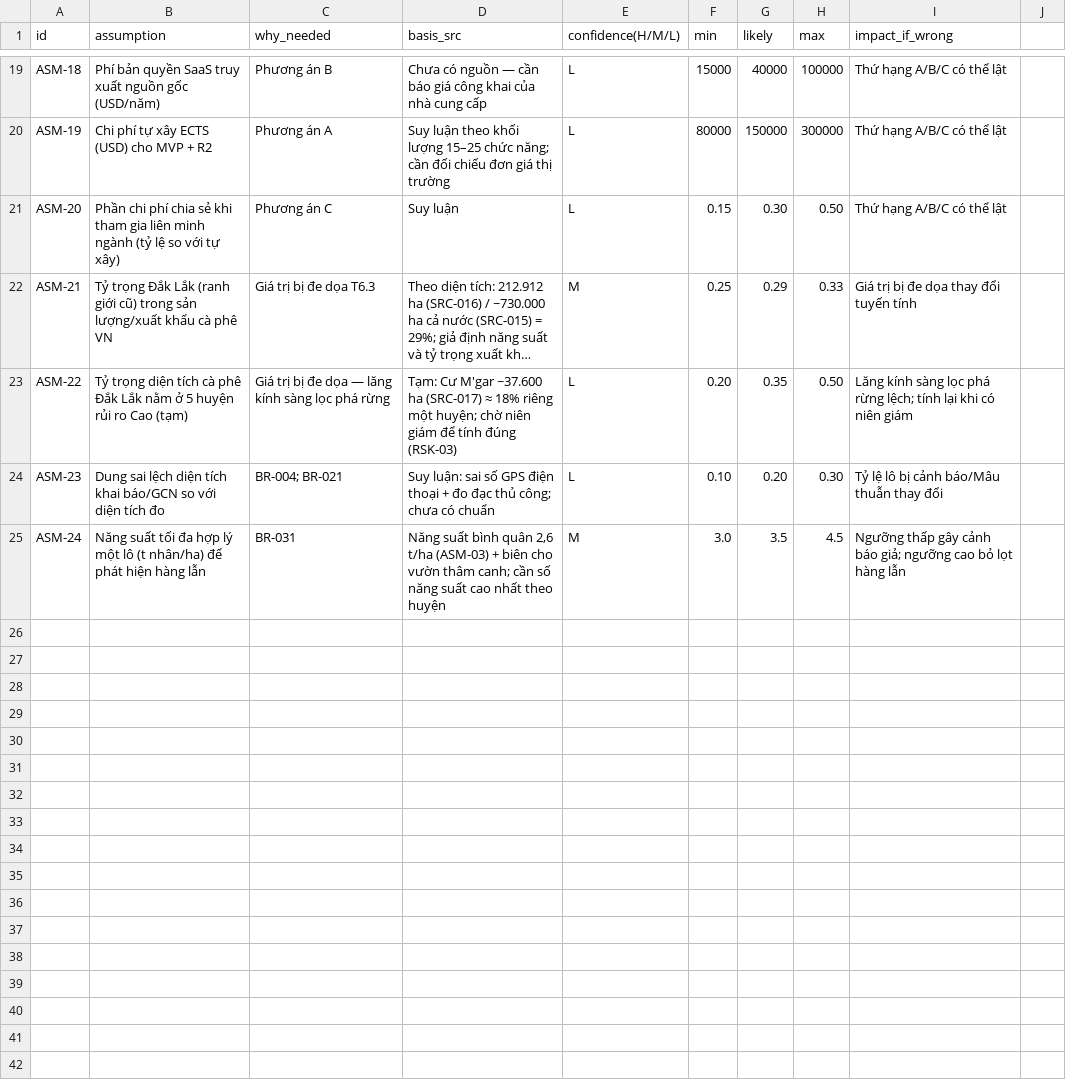
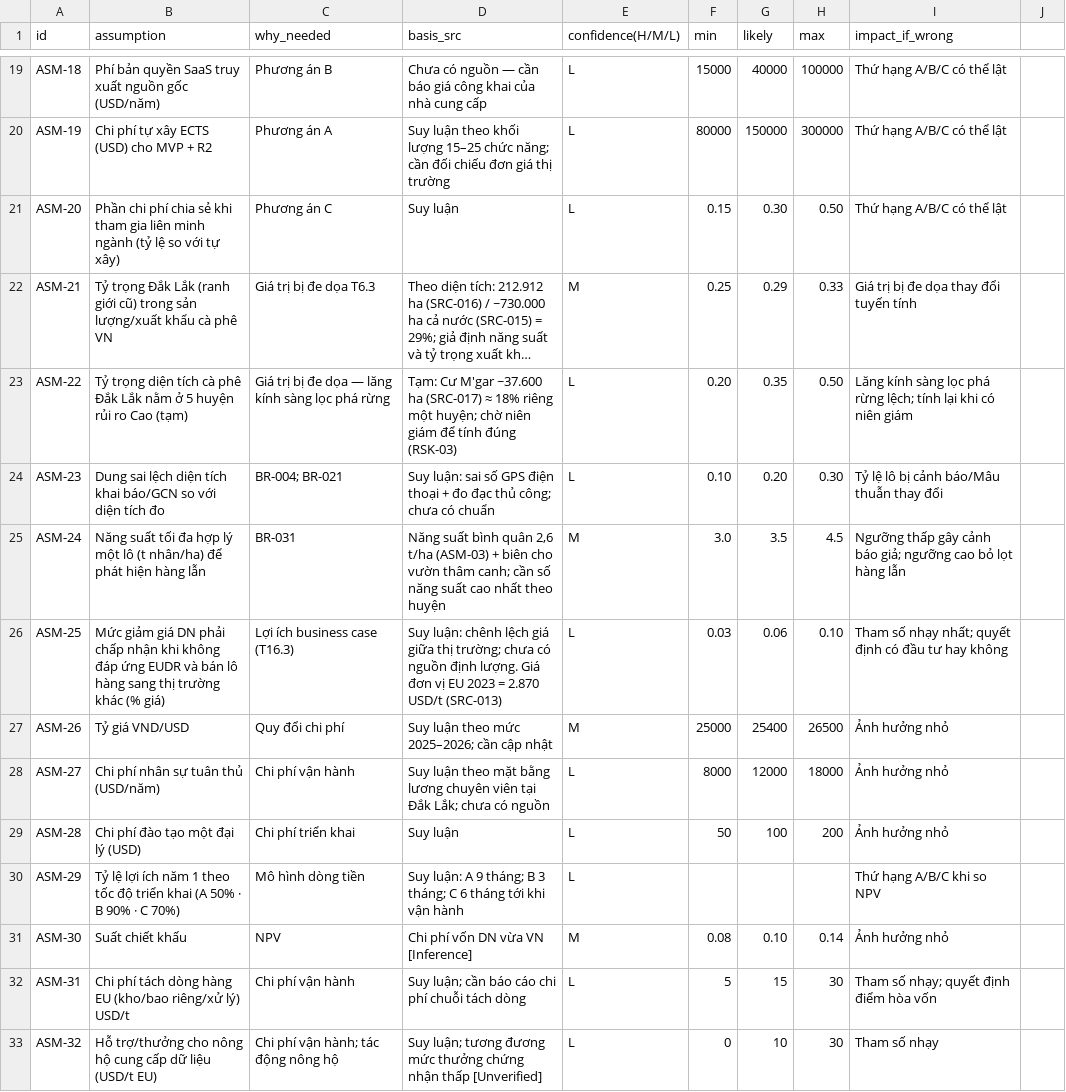
Before and after one commit to taint7684/eudr-coffee-ba, a CSV file: 00-management/assumptions-log.csv, drawn as a sheet; only a part is shown, gaps mark what is left out; long unchanged cells end in …; the diff names each change by its address in the sheet, - before the commit and + after, or states it on an @@ line.

Commit message:
W15-W18: S17 test design + UAT, S18 business case, S19-S20 dong goi, README, ROADMAP

```diff
--- a/00-management/assumptions-log.csv
+++ b/00-management/assumptions-log.csv
+row 26: ASM-25 | Mức giảm giá DN phải chấp nhận khi không đáp ứng EUDR và bán lô hàng sang thị trường khác (% giá) | Lợi ích business case (T16.3) | Suy luận: chênh lệch giá giữa thị trường; chưa có nguồn định lượng. Giá đơn vị EU 2023 = 2.870 USD/t (SRC-013) | L | 0.03 | 0.06 | 0.10 | Tham số nhạy nhất; quyết định có đầu tư hay không
+row 27: ASM-26 | Tỷ giá VND/USD | Quy đổi chi phí | Suy luận theo mức 2025–2026; cần cập nhật | M | 25000 | 25400 | 26500 | Ảnh hưởng nhỏ
+row 28: ASM-27 | Chi phí nhân sự tuân thủ (USD/năm) | Chi phí vận hành | Suy luận theo mặt bằng lương chuyên viên tại Đắk Lắk; chưa có nguồn | L | 8000 | 12000 | 18000 | Ảnh hưởng nhỏ
+row 29: ASM-28 | Chi phí đào tạo một đại lý (USD) | Chi phí triển khai | Suy luận | L | 50 | 100 | 200 | Ảnh hưởng nhỏ
+row 30: ASM-29 | Tỷ lệ lợi ích năm 1 theo tốc độ triển khai (A 50% · B 90% · C 70%) | Mô hình dòng tiền | Suy luận: A 9 tháng; B 3 tháng; C 6 tháng tới khi vận hành | L |  |  |  | Thứ hạng A/B/C khi so NPV
+row 31: ASM-30 | Suất chiết khấu | NPV | Chi phí vốn DN vừa VN [Inference] | M | 0.08 | 0.10 | 0.14 | Ảnh hưởng nhỏ
+row 32: ASM-31 | Chi phí tách dòng hàng EU (kho/bao riêng/xử lý) USD/t | Chi phí vận hành | Suy luận; cần báo cáo chi phí chuỗi tách dòng | L | 5 | 15 | 30 | Tham số nhạy; quyết định điểm hòa vốn
+row 33: ASM-32 | Hỗ trợ/thưởng cho nông hộ cung cấp dữ liệu (USD/t EU) | Chi phí vận hành; tác động nông hộ | Suy luận; tương đương mức thưởng chứng nhận thấp [Unverified] | L | 0 | 10 | 30 | Tham số nhạy
```
Also changed, not shown: 00-management/tasks.csv, 21 other files.
